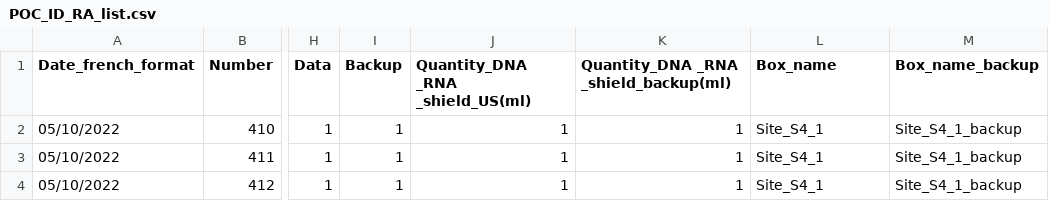
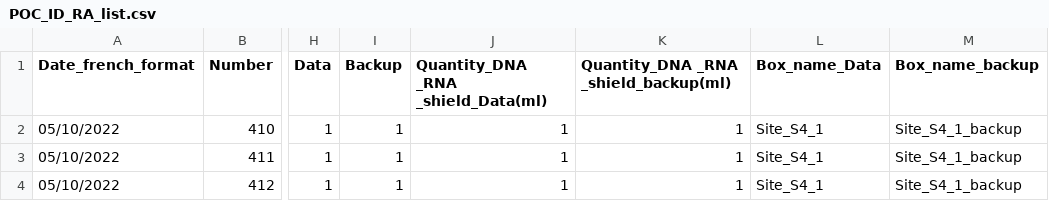
Before and after one commit to PierrickHarnay/Pocillopora-Lagoon-Abundance, a CSV file: Data/POC_ID_RA_list.csv, drawn as a sheet; only a part is shown, gaps mark what is left out; the diff names each change by its address in the sheet, - before the commit and + after, or states it on an @@ line.

Commit message:
change name of somes categories

```diff
--- a/Data/POC_ID_RA_list.csv
+++ b/Data/POC_ID_RA_list.csv
-J1: Quantity_DNA _RNA _shield_US(ml)
+J1: Quantity_DNA _RNA _shield_Data(ml)
-L1: Box_name
+L1: Box_name_Data
```
